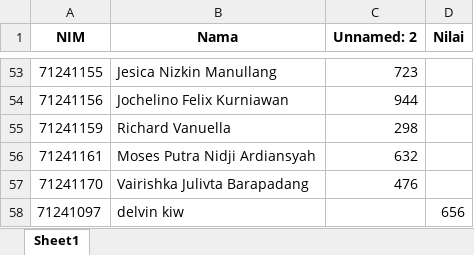
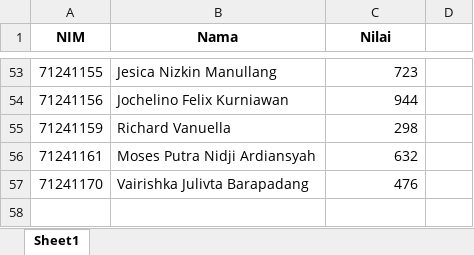
Before and after one commit to UKDW-StrukturData/ug-minggu-6-DelvinLaurens, an Excel workbook: dataExcel.xlsx, sheet Sheet1, drawn as a sheet; only a part is shown, gaps mark what is left out; values as stored, in another font and other column widths than the file's, no borders; the diff names each change by its address in the sheet, - before the commit and + after, or states it on an @@ line.

Commit message:
push baru

```diff
--- a/dataExcel.xlsx (sheet Sheet1)
+++ b/dataExcel.xlsx (sheet Sheet1)
-C1: Unnamed: 2
+C1: Nilai
-D1: Nilai
+D1: (empty)
-row 58: 71241097 | delvin kiw |  | 656
```
